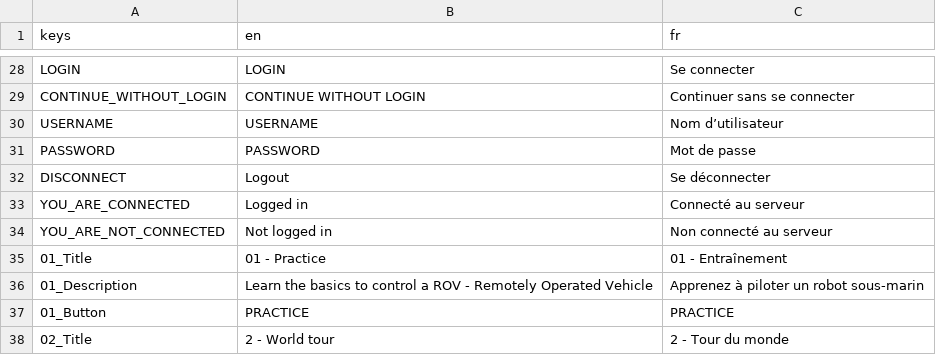
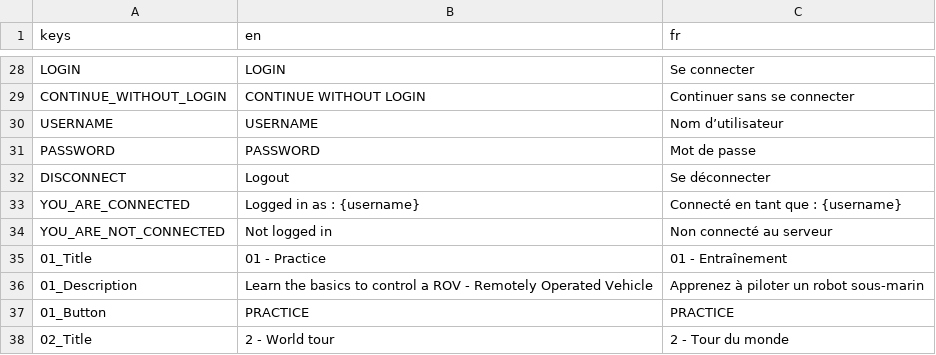
Before and after one commit to enderocean/videogame, a CSV file: assets/translations/ui.csv, drawn as a sheet; only a part is shown, gaps mark what is left out; the diff names each change by its address in the sheet, - before the commit and + after, or states it on an @@ line.

Commit message:
Added username in missions panel

```diff
--- a/assets/translations/ui.csv
+++ b/assets/translations/ui.csv
-B33 (en): Logged in
+B33 (en): Logged in as : {username}
-C33 (fr): Connecté au serveur
+C33 (fr): Connecté en tant que : {username}
```
Also changed, not shown: 1 other file.
